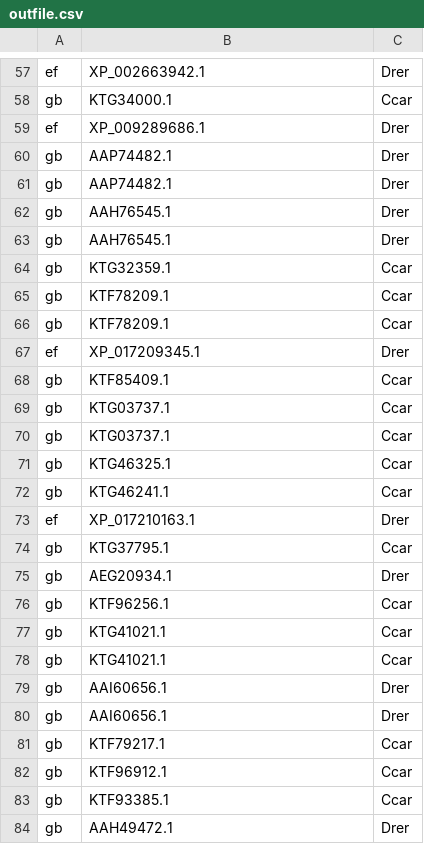
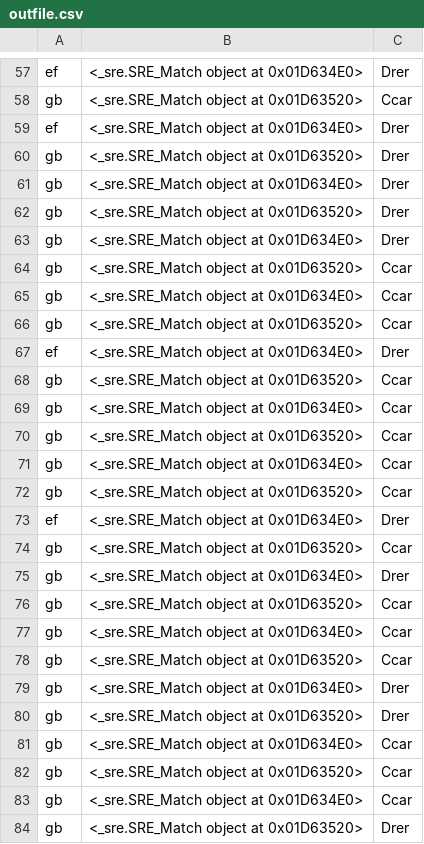
Before and after one commit to r-wyatt/2016-biopython, a CSV file: outfile.csv, drawn as a sheet; only a part is shown, gaps mark what is left out; the diff covers the shown part only; the diff names each change by its address in the sheet, - before the commit and + after, or states it on an @@ line.

```diff
--- a/outfile.csv
+++ b/outfile.csv
-B57: XP_002663942.1
+B57: <_sre.SRE_Match object at 0x01D634E0>
-B58: KTG34000.1
+B58: <_sre.SRE_Match object at 0x01D63520>
-B59: XP_009289686.1
+B59: <_sre.SRE_Match object at 0x01D634E0>
-B60: AAP74482.1
+B60: <_sre.SRE_Match object at 0x01D63520>
-B61: AAP74482.1
+B61: <_sre.SRE_Match object at 0x01D634E0>
-B62: AAH76545.1
+B62: <_sre.SRE_Match object at 0x01D63520>
-B63: AAH76545.1
+B63: <_sre.SRE_Match object at 0x01D634E0>
-B64: KTG32359.1
+B64: <_sre.SRE_Match object at 0x01D63520>
-B65: KTF78209.1
+B65: <_sre.SRE_Match object at 0x01D634E0>
-B66: KTF78209.1
+B66: <_sre.SRE_Match object at 0x01D63520>
-B67: XP_017209345.1
+B67: <_sre.SRE_Match object at 0x01D634E0>
-B68: KTF85409.1
+B68: <_sre.SRE_Match object at 0x01D63520>
-B69: KTG03737.1
+B69: <_sre.SRE_Match object at 0x01D634E0>
-B70: KTG03737.1
+B70: <_sre.SRE_Match object at 0x01D63520>
-B71: KTG46325.1
+B71: <_sre.SRE_Match object at 0x01D634E0>
-B72: KTG46241.1
+B72: <_sre.SRE_Match object at 0x01D63520>
-B73: XP_017210163.1
+B73: <_sre.SRE_Match object at 0x01D634E0>
-B74: KTG37795.1
+B74: <_sre.SRE_Match object at 0x01D63520>
-B75: AEG20934.1
+B75: <_sre.SRE_Match object at 0x01D634E0>
-B76: KTF96256.1
+B76: <_sre.SRE_Match object at 0x01D63520>
-B77: KTG41021.1
+B77: <_sre.SRE_Match object at 0x01D634E0>
-B78: KTG41021.1
+B78: <_sre.SRE_Match object at 0x01D63520>
-B79: AAI60656.1
+B79: <_sre.SRE_Match object at 0x01D634E0>
-B80: AAI60656.1
+B80: <_sre.SRE_Match object at 0x01D63520>
-B81: KTF79217.1
+B81: <_sre.SRE_Match object at 0x01D634E0>
-B82: KTF96912.1
+B82: <_sre.SRE_Match object at 0x01D63520>
-B83: KTF93385.1
+B83: <_sre.SRE_Match object at 0x01D634E0>
-B84: AAH49472.1
+B84: <_sre.SRE_Match object at 0x01D63520>
```
Also changed, not shown: 86 edited cells elsewhere in this file, 9 other files.
